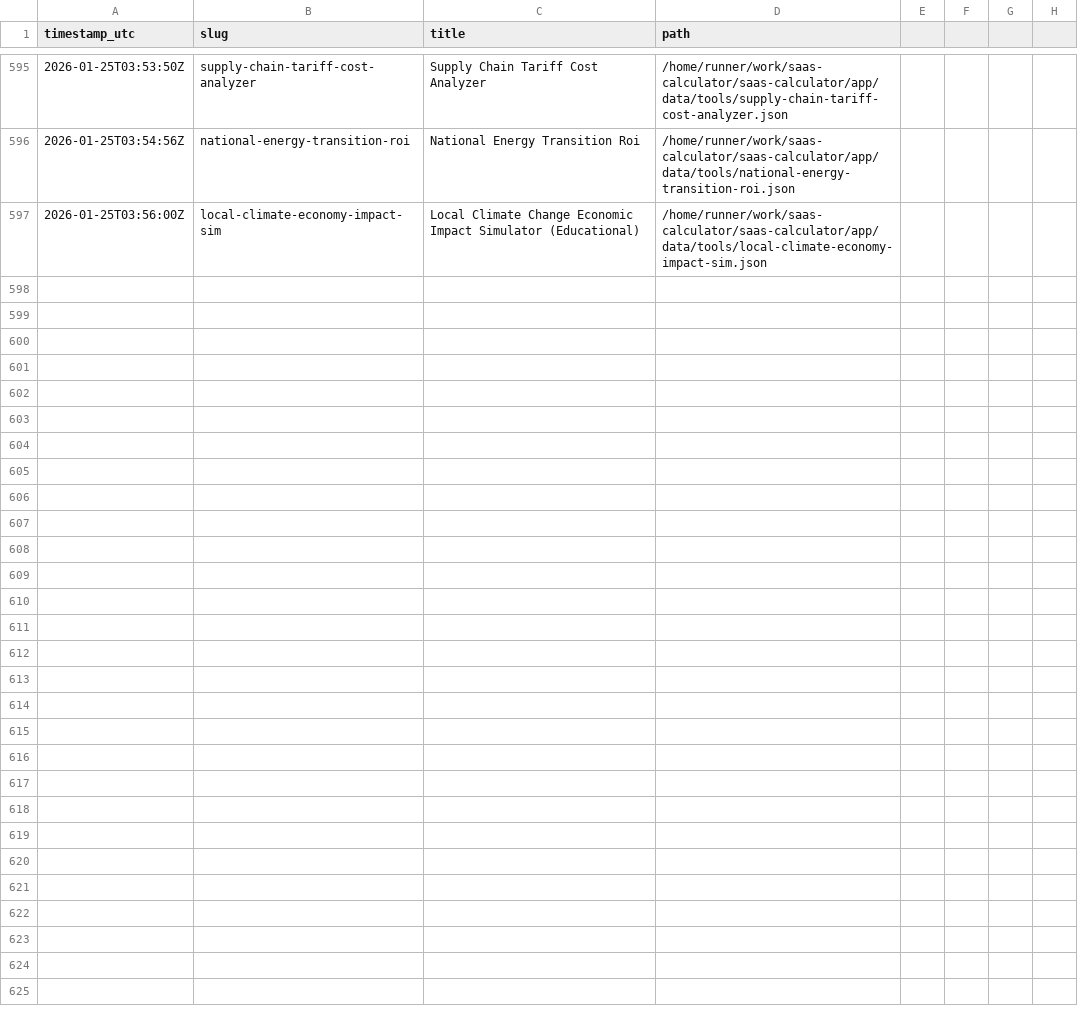
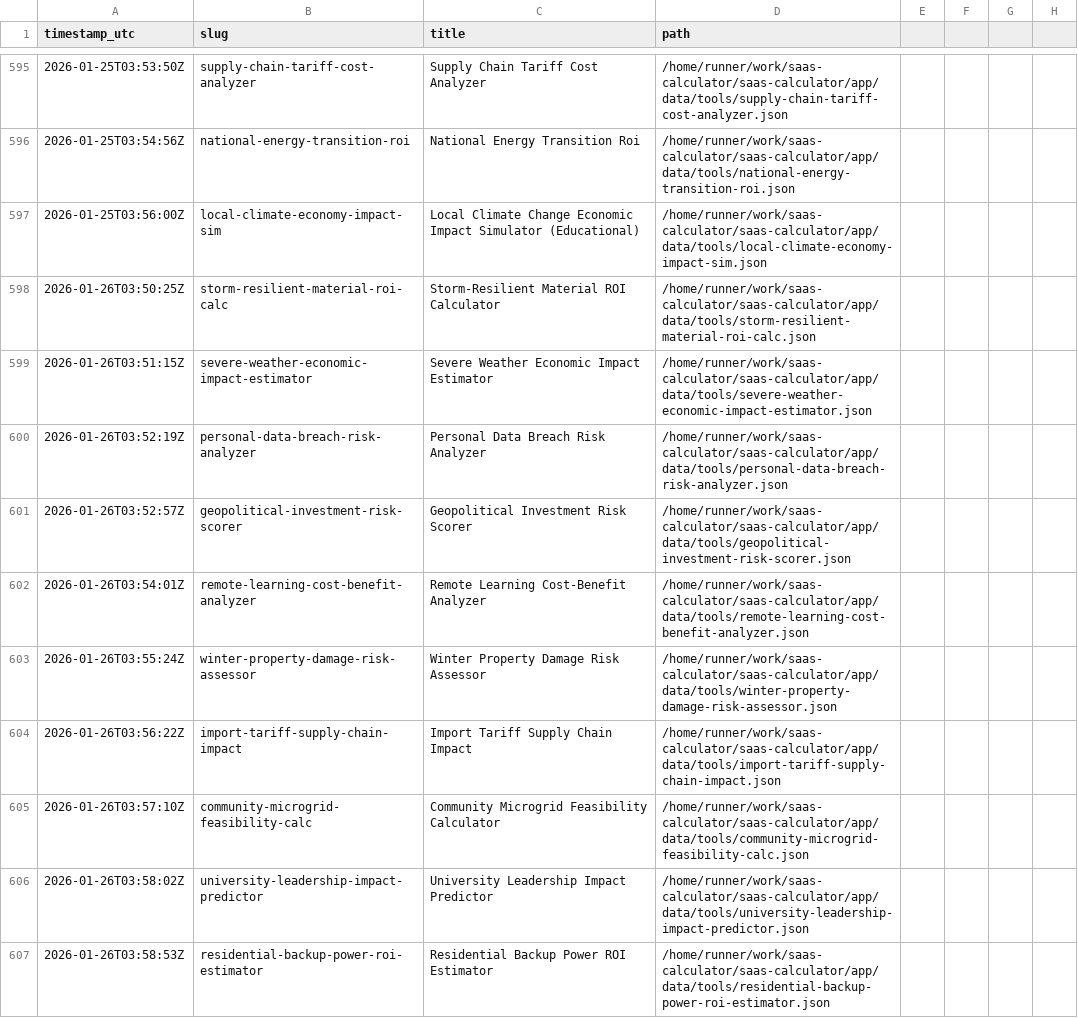
Before and after one commit to howell623-lang/saas-calculator, a CSV file: app/data/tool_generation_log.csv, drawn as a sheet; only a part is shown, gaps mark what is left out.

Commit message:
chore: daily generated tools [skip ci]

```diff
--- a/app/data/tool_generation_log.csv
+++ b/app/data/tool_generation_log.csv
@@ -597 +597,11 @@ timestamp_utc,slug,title,path
 2026-01-25T03:56:00Z,local-climate-economy-impact-sim,Local Climate Change Economic Impact Simulator (Educational),/home/runner/work/saas-calculator/saas-calculator/app/data/tools/local-climate-economy-impact-sim.json
+2026-01-26T03:50:25Z,storm-resilient-material-roi-calc,Storm-Resilient Material ROI Calculator,/home/runner/work/saas-calculator/saas-calculator/app/data/tools/storm-resilient-material-roi-calc.json
+2026-01-26T03:51:15Z,severe-weather-economic-impact-estimator,Severe Weather Economic Impact Estimator,/home/runner/work/saas-calculator/saas-calculator/app/data/tools/severe-weather-economic-impact-estimator.json
+2026-01-26T03:52:19Z,personal-data-breach-risk-analyzer,Personal Data Breach Risk Analyzer,/home/runner/work/saas-calculator/saas-calculator/app/data/tools/personal-data-breach-risk-analyzer.json
+2026-01-26T03:52:57Z,geopolitical-investment-risk-scorer,Geopolitical Investment Risk Scorer,/home/runner/work/saas-calculator/saas-calculator/app/data/tools/geopolitical-investment-risk-scorer.json
+2026-01-26T03:54:01Z,remote-learning-cost-benefit-analyzer,Remote Learning Cost-Benefit Analyzer,/home/runner/work/saas-calculator/saas-calculator/app/data/tools/remote-learning-cost-benefit-analyzer.json
+2026-01-26T03:55:24Z,winter-property-damage-risk-assessor,Winter Property Damage Risk Assessor,/home/runner/work/saas-calculator/saas-calculator/app/data/tools/winter-property-damage-risk-assessor.json
+2026-01-26T03:56:22Z,import-tariff-supply-chain-impact,Import Tariff Supply Chain Impact,/home/runner/work/saas-calculator/saas-calculator/app/data/tools/import-tariff-supply-chain-impact.json
+2026-01-26T03:57:10Z,community-microgrid-feasibility-calc,Community Microgrid Feasibility Calculator,/home/runner/work/saas-calculator/saas-calculator/app/data/tools/community-microgrid-feasibility-calc.json
+2026-01-26T03:58:02Z,university-leadership-impact-predictor,University Leadership Impact Predictor,/home/runner/work/saas-calculator/saas-calculator/app/data/tools/university-leadership-impact-predictor.json
+2026-01-26T03:58:53Z,residential-backup-power-roi-estimator,Residential Backup Power ROI Estimator,/home/runner/work/saas-calculator/saas-calculator/app/data/tools/residential-backup-power-roi-estimator.json
```
Also changed, not shown: 10 other files.
